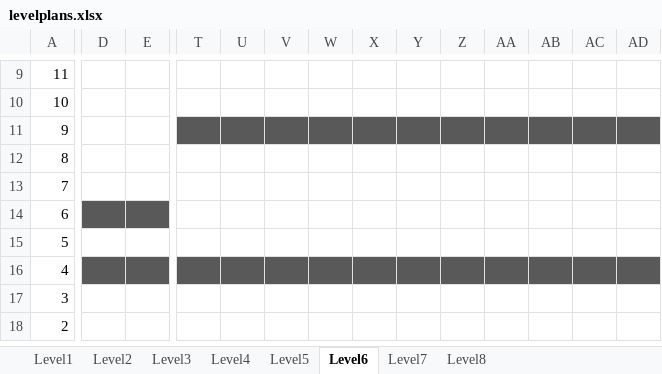
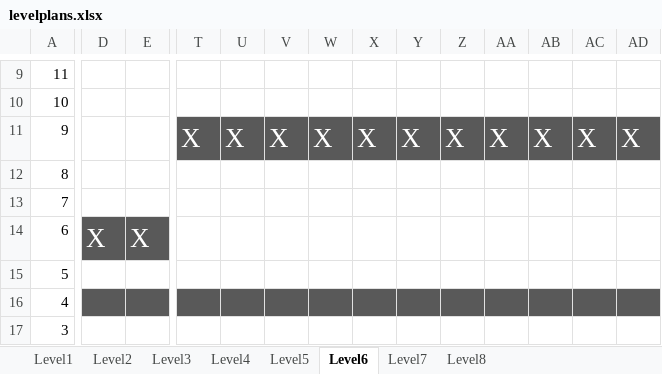
Before and after one commit to sep/help-your-selves, an Excel workbook: levelplans.xlsx, sheet Level6, drawn as a sheet; only a part is shown, gaps mark what is left out; the shorter side is filled out with more unchanged rows; values as stored, in another font and other column widths than the file's, no borders; the diff covers the shown part only; the diff names each change by its address in the sheet, - before the commit and + after, or states it on an @@ line.

Commit message:
Level creator can read non mirrored blocks with

```diff
--- a/levelplans.xlsx (sheet Level6)
+++ b/levelplans.xlsx (sheet Level6)
-T11: (empty)
+T11: X
-U11: (empty)
+U11: X
-V11: (empty)
+V11: X
-W11: (empty)
+W11: X
-X11: (empty)
+X11: X
-Y11: (empty)
+Y11: X
-Z11: (empty)
+Z11: X
-AA11: (empty)
+AA11: X
-AB11: (empty)
+AB11: X
-AC11: (empty)
+AC11: X
-AD11: (empty)
+AD11: X
-D14: (empty)
+D14: X
-E14: (empty)
+E14: X
```
Also changed, not shown: 35 edited cells and cell formats elsewhere in this sheet, sheet Level2, sheet Level8, 5 other files.
